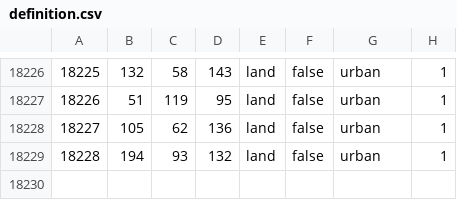
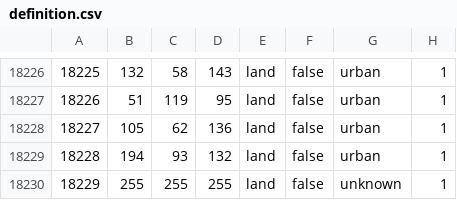
Before and after one commit to East-Showdown/East-Showdown, a CSV file: map/definition.csv, drawn as a sheet; only a part is shown, gaps mark what is left out; the diff names each change by its address in the sheet, - before the commit and + after, or states it on an @@ line.

Commit message:
Ngiyabonga2

```diff
--- a/map/definition.csv
+++ b/map/definition.csv
+row 18230: 18229 | 255 | 255 | 255 | land | false | unknown | 1
```
